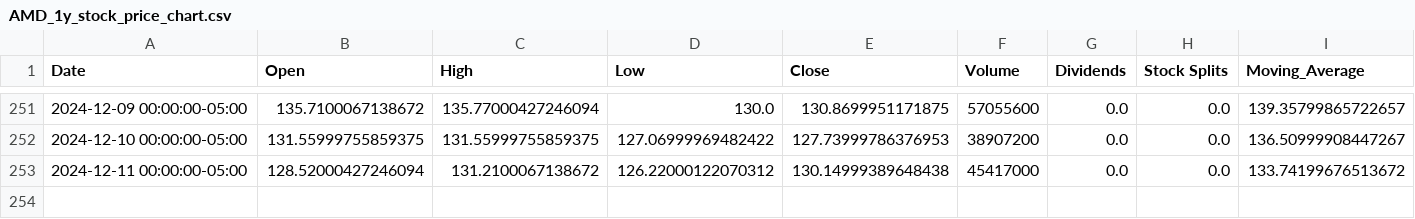
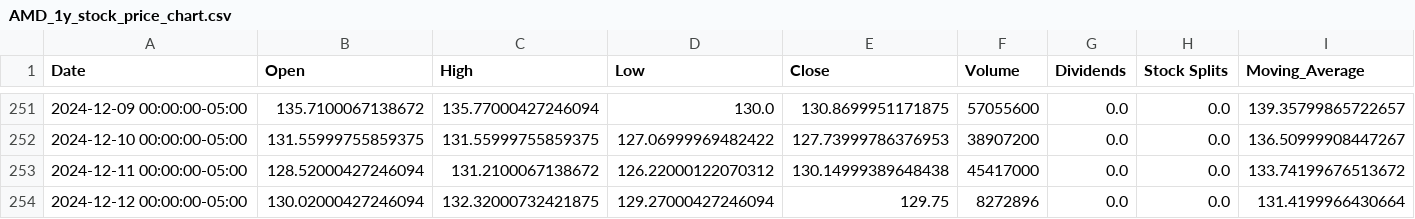
Before and after one commit to LePage73/SprintOne, a CSV file: AMD_1y_stock_price_chart.csv, drawn as a sheet; only a part is shown, gaps mark what is left out; the diff names each change by its address in the sheet, - before the commit and + after, or states it on an @@ line.

```diff
--- a/AMD_1y_stock_price_chart.csv
+++ b/AMD_1y_stock_price_chart.csv
+row 254: 2024-12-12 00:00:00-05:00 | 130.02000427246094 | 132.32000732421875 | 129.27000427246094 | 129.75 | 8272896 | 0.0 | 0.0 | 131.4199966430664
```
Also changed, not shown: AAPL_1y_stock_price_chart.csv, 23 other files.
